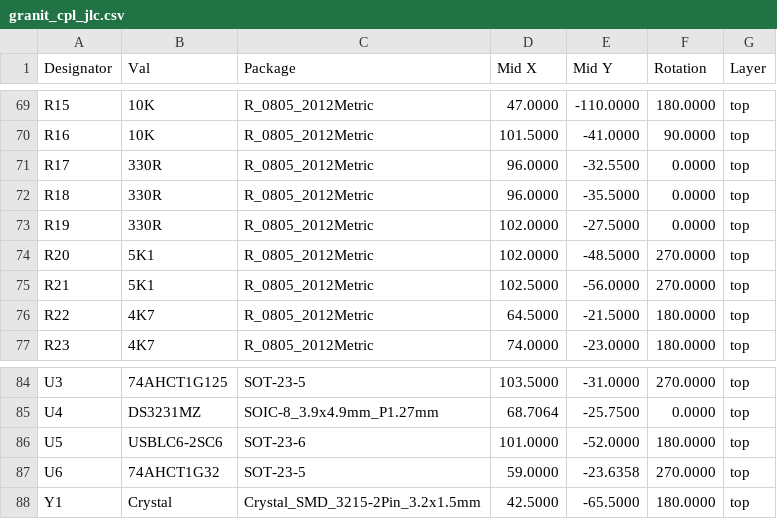
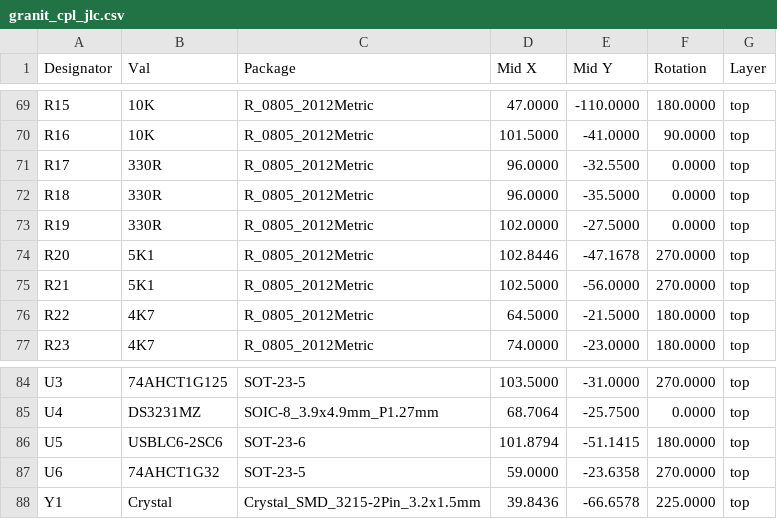
Before and after one commit to laenzlinger/offsite-backup, a CSV file: JLCPCB/granit_cpl_jlc.csv, drawn as a sheet; only a part is shown, gaps mark what is left out; the diff covers the shown part only.

```diff
--- a/JLCPCB/granit_cpl_jlc.csv
+++ b/JLCPCB/granit_cpl_jlc.csv
@@ -73,3 +73,3 @@ Designator,Val,Package,Mid X,Mid Y,Rotation,Layer
 "R19","330R","R_0805_2012Metric",102.0000,-27.5000,0.0000,top
-"R20","5K1","R_0805_2012Metric",102.0000,-48.5000,270.0000,top
+"R20","5K1","R_0805_2012Metric",102.8446,-47.1678,270.0000,top
 "R21","5K1","R_0805_2012Metric",102.5000,-56.0000,270.0000,top
@@ -85,4 +85,4 @@ Designator,Val,Package,Mid X,Mid Y,Rotation,Layer
 "U4","DS3231MZ","SOIC-8_3.9x4.9mm_P1.27mm",68.7064,-25.7500,0.0000,top
-"U5","USBLC6-2SC6","SOT-23-6",101.0000,-52.0000,180.0000,top
+"U5","USBLC6-2SC6","SOT-23-6",101.8794,-51.1415,180.0000,top
 "U6","74AHCT1G32","SOT-23-5",59.0000,-23.6358,270.0000,top
-"Y1","Crystal","Crystal_SMD_3215-2Pin_3.2x1.5mm",42.5000,-65.5000,180.0000,top
+"Y1","Crystal","Crystal_SMD_3215-2Pin_3.2x1.5mm",39.8436,-66.6578,225.0000,top
```
Also changed, not shown: 31 edited cells elsewhere in this file, 11 other files.
